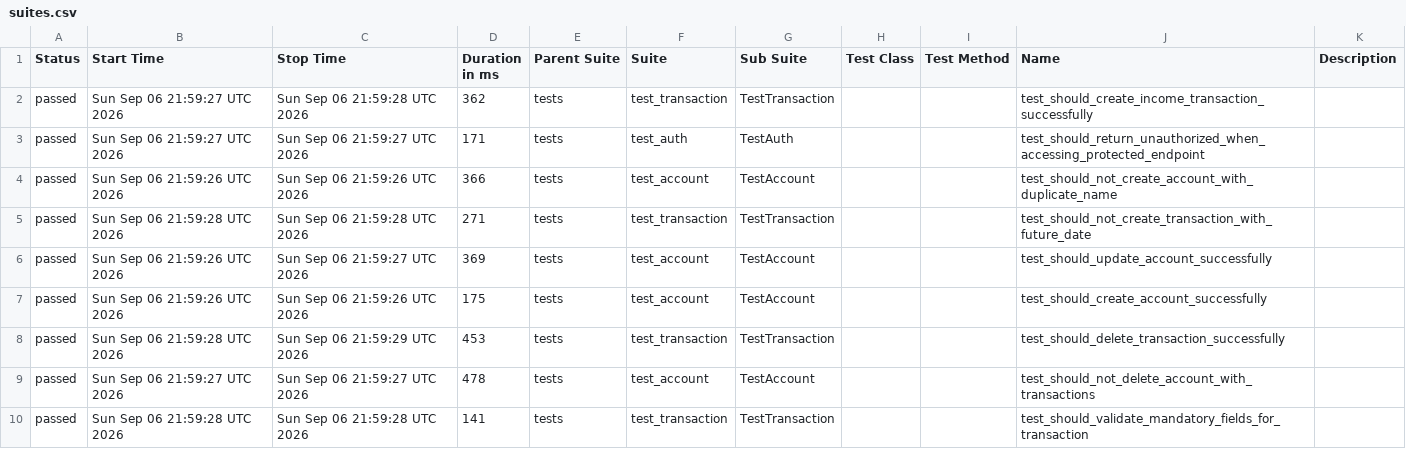
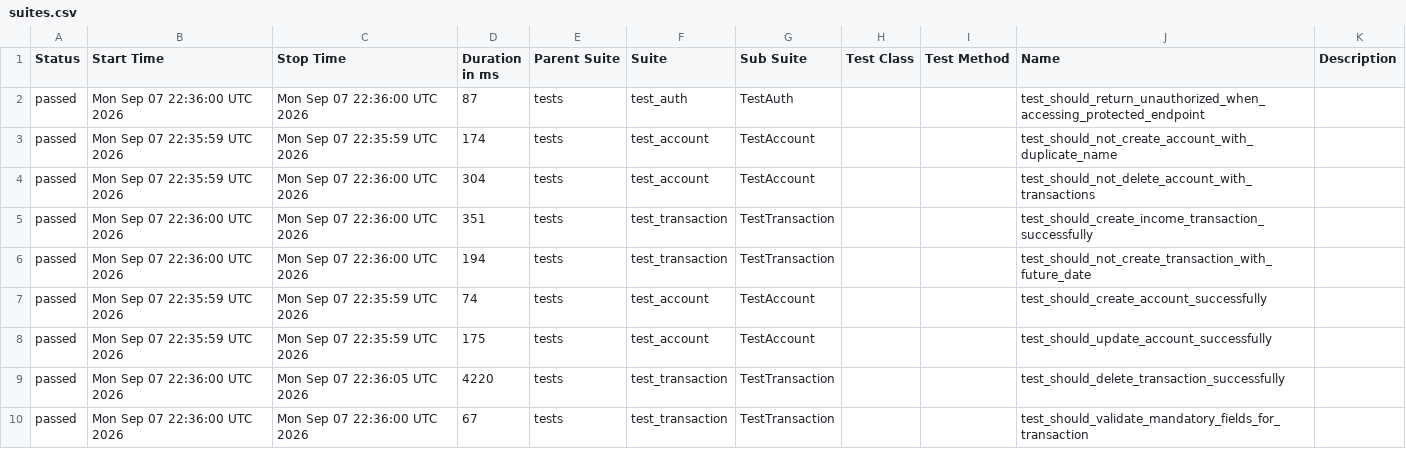
Before and after one commit to JosinaldoGJunior/python-automation-api-test, a CSV file: data/suites.csv, drawn as a sheet.

```diff
--- a/data/suites.csv
+++ b/data/suites.csv
@@ -1,10 +1,10 @@
 "Status","Start Time","Stop Time","Duration in ms","Parent Suite","Suite","Sub Suite","Test Class","Test Method","Name","Description"
-"passed","Sun Sep 06 21:59:27 UTC 2026","Sun Sep 06 21:59:28 UTC 2026","362","tests","test_transaction","TestTransaction","","","test_should_create_income_transaction_successfully",""
-"passed","Sun Sep 06 21:59:27 UTC 2026","Sun Sep 06 21:59:27 UTC 2026","171","tests","test_auth","TestAuth","","","test_should_return_unauthorized_when_accessing_protected_endpoint",""
-"passed","Sun Sep 06 21:59:26 UTC 2026","Sun Sep 06 21:59:26 UTC 2026","366","tests","test_account","TestAccount","","","test_should_not_create_account_with_duplicate_name",""
-"passed","Sun Sep 06 21:59:28 UTC 2026","Sun Sep 06 21:59:28 UTC 2026","271","tests","test_transaction","TestTransaction","","","test_should_not_create_transaction_with_future_date",""
-"passed","Sun Sep 06 21:59:26 UTC 2026","Sun Sep 06 21:59:27 UTC 2026","369","tests","test_account","TestAccount","","","test_should_update_account_successfully",""
-"passed","Sun Sep 06 21:59:26 UTC 2026","Sun Sep 06 21:59:26 UTC 2026","175","tests","test_account","TestAccount","","","test_should_create_account_successfully",""
-"passed","Sun Sep 06 21:59:28 UTC 2026","Sun Sep 06 21:59:29 UTC 2026","453","tests","test_transaction","TestTransaction","","","test_should_delete_transaction_successfully",""
-"passed","Sun Sep 06 21:59:27 UTC 2026","Sun Sep 06 21:59:27 UTC 2026","478","tests","test_account","TestAccount","","","test_should_not_delete_account_with_transactions",""
-"passed","Sun Sep 06 21:59:28 UTC 2026","Sun Sep 06 21:59:28 UTC 2026","141","tests","test_transaction","TestTransaction","","","test_should_validate_mandatory_fields_for_transaction",""
+"passed","Mon Sep 07 22:36:00 UTC 2026","Mon Sep 07 22:36:00 UTC 2026","87","tests","test_auth","TestAuth","","","test_should_return_unauthorized_when_accessing_protected_endpoint",""
+"passed","Mon Sep 07 22:35:59 UTC 2026","Mon Sep 07 22:35:59 UTC 2026","174","tests","test_account","TestAccount","","","test_should_not_create_account_with_duplicate_name",""
+"passed","Mon Sep 07 22:35:59 UTC 2026","Mon Sep 07 22:36:00 UTC 2026","304","tests","test_account","TestAccount","","","test_should_not_delete_account_with_transactions",""
+"passed","Mon Sep 07 22:36:00 UTC 2026","Mon Sep 07 22:36:00 UTC 2026","351","tests","test_transaction","TestTransaction","","","test_should_create_income_transaction_successfully",""
+"passed","Mon Sep 07 22:36:00 UTC 2026","Mon Sep 07 22:36:00 UTC 2026","194","tests","test_transaction","TestTransaction","","","test_should_not_create_transaction_with_future_date",""
+"passed","Mon Sep 07 22:35:59 UTC 2026","Mon Sep 07 22:35:59 UTC 2026","74","tests","test_account","TestAccount","","","test_should_create_account_successfully",""
+"passed","Mon Sep 07 22:35:59 UTC 2026","Mon Sep 07 22:35:59 UTC 2026","175","tests","test_account","TestAccount","","","test_should_update_account_successfully",""
+"passed","Mon Sep 07 22:36:00 UTC 2026","Mon Sep 07 22:36:05 UTC 2026","4220","tests","test_transaction","TestTransaction","","","test_should_delete_transaction_successfully",""
+"passed","Mon Sep 07 22:36:00 UTC 2026","Mon Sep 07 22:36:00 UTC 2026","67","tests","test_transaction","TestTransaction","","","test_should_validate_mandatory_fields_for_transaction",""
```
Also changed, not shown: 32 other files.
